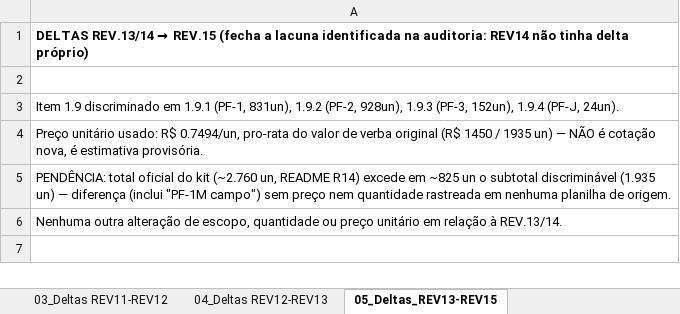
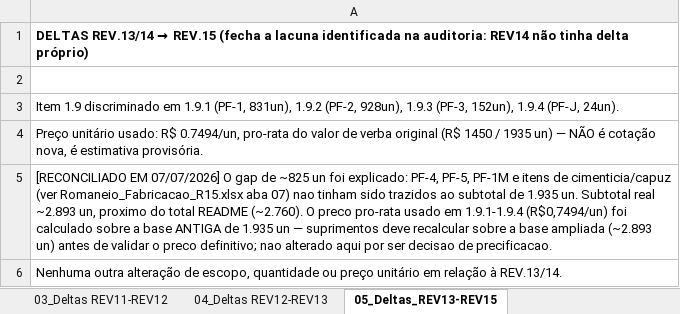
Before and after one commit to guilhermemacielvieira-a11y/Montex, an Excel workbook: MTX-CM-2026-001/MTX-PO-2026-001_Orcamento_REV15.xlsx, sheet 05_Deltas_REV13-REV15, drawn as a sheet; values as stored, in another font and other column widths than the file's, no borders; the diff names each change by its address in the sheet, - before the commit and + after, or states it on an @@ line.

```diff
--- a/MTX-CM-2026-001/MTX-PO-2026-001_Orcamento_REV15.xlsx (sheet 05_Deltas_REV13-REV15)
+++ b/MTX-CM-2026-001/MTX-PO-2026-001_Orcamento_REV15.xlsx (sheet 05_Deltas_REV13-REV15)
-A5: PENDÊNCIA: total oficial do kit (~2.760 un, README R14) excede em ~825 un o subtotal discriminável (1.935 un) — diferença (inclui "PF-1M campo") sem preço nem quantidade rastreada em nenhuma planilha de origem.
+A5: [RECONCILIADO EM 07/07/2026] O gap de ~825 un foi explicado: PF-4, PF-5, PF-1M e itens de cimenticia/capuz (ver Romaneio_Fabricacao_R15.xlsx aba 07) nao tinham sido trazidos ao subtotal de 1.935 un. Subtotal real ~2.893 un, proximo do total README (~2.760). O preco pro-rata usado em 1.9.1-1.9.4 (R$0,7494/un) foi calculado sobre a base ANTIGA de 1.935 un — suprimentos deve recalcular sobre a base ampliada (~2.893 un) antes de validar o preco definitivo; nao alterado aqui por ser decisao de precificacao.
```
Also changed, not shown: MTX-CM-2026-001/MTX-CM-2026-001_Romaneio_Fabricacao_R15.xlsx, 2 other files.
